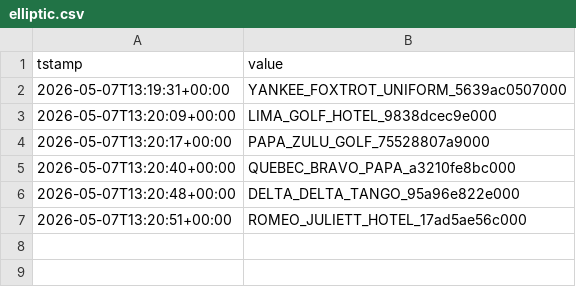
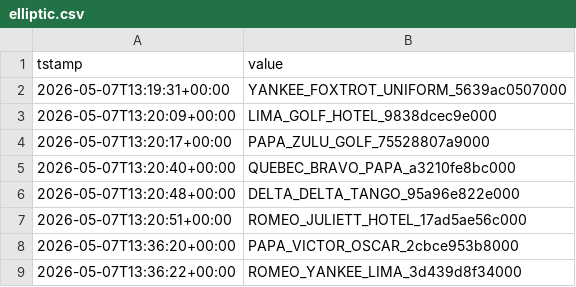
Before and after one commit to Andy666Fox/rokery_lips, a CSV file: data/elliptic.csv, drawn as a sheet; the diff names each change by its address in the sheet, - before the commit and + after, or states it on an @@ line.

```diff
--- a/data/elliptic.csv
+++ b/data/elliptic.csv
+row 8: 2026-05-07T13:36:20+00:00 | PAPA_VICTOR_OSCAR_2cbce953b8000
+row 9: 2026-05-07T13:36:22+00:00 | ROMEO_YANKEE_LIMA_3d439d8f34000
```
Also changed, not shown: 1 other file.
